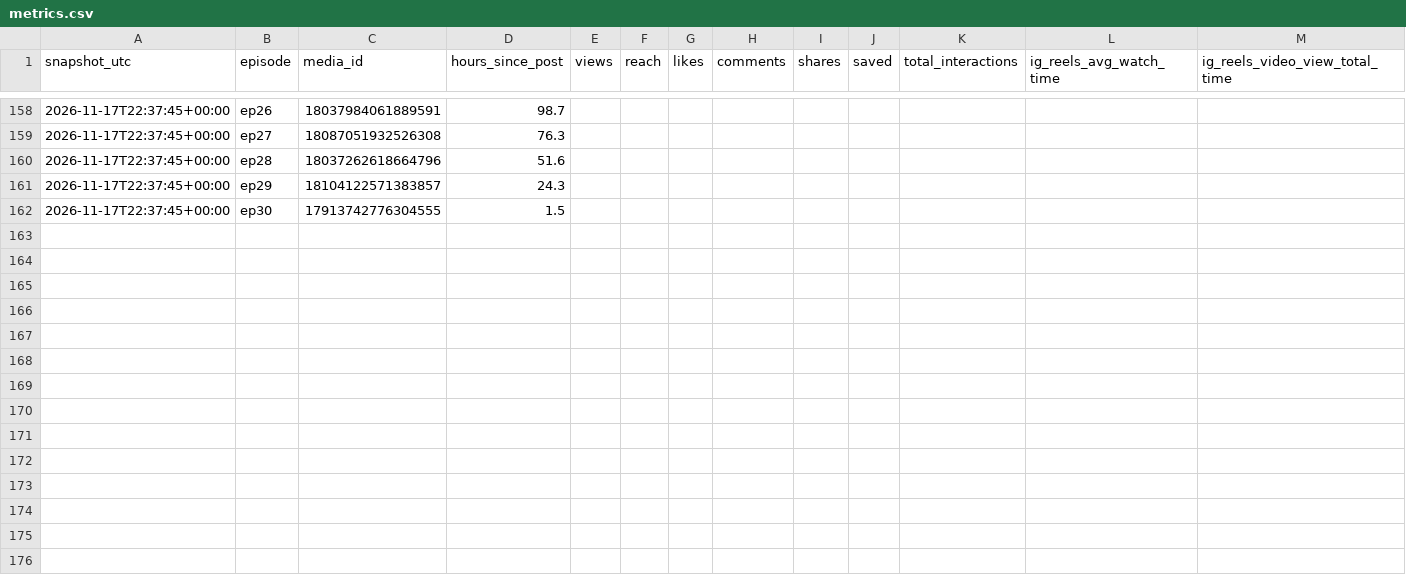
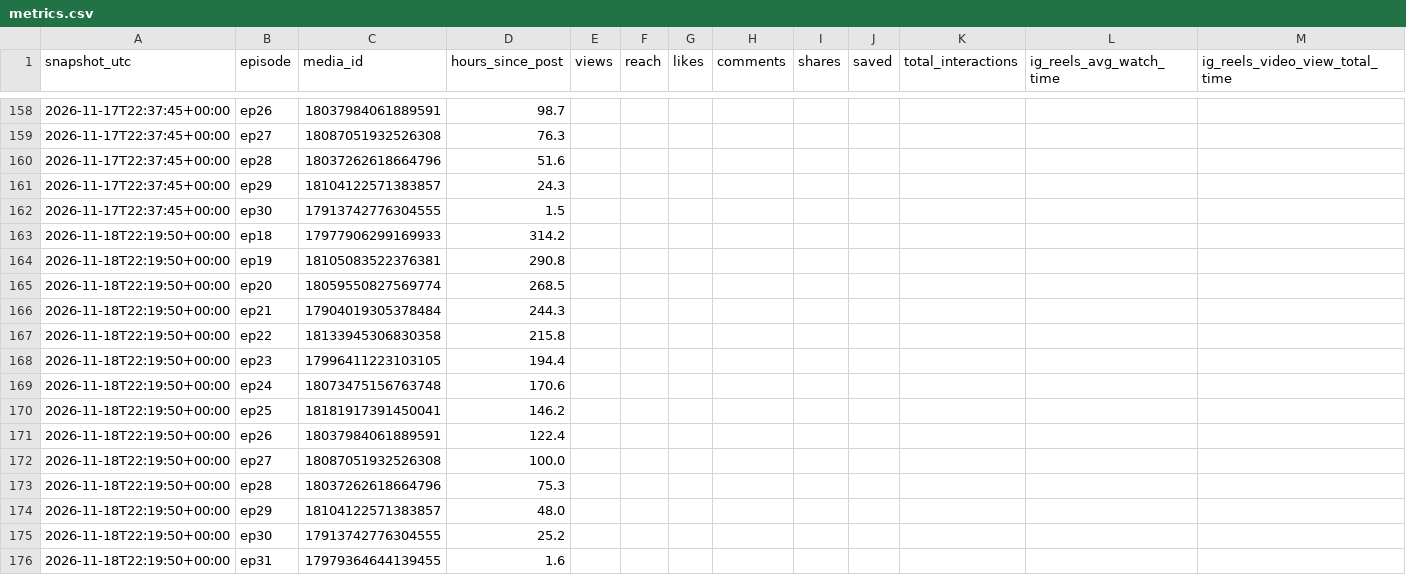
Before and after one commit to twixt7-sys/sandbox, a CSV file: posting/metrics.csv, drawn as a sheet; only a part is shown, gaps mark what is left out; rows hold the shown columns only; the diff names each change by its address in the sheet, - before the commit and + after, or states it on an @@ line.

```diff
--- a/posting/metrics.csv
+++ b/posting/metrics.csv
+row 163: 2026-11-18T22:19:50+00:00 | ep18 | 17977906299169933 | 314.2
+row 164: 2026-11-18T22:19:50+00:00 | ep19 | 18105083522376381 | 290.8
+row 165: 2026-11-18T22:19:50+00:00 | ep20 | 18059550827569774 | 268.5
+row 166: 2026-11-18T22:19:50+00:00 | ep21 | 17904019305378484 | 244.3
+row 167: 2026-11-18T22:19:50+00:00 | ep22 | 18133945306830358 | 215.8
+row 168: 2026-11-18T22:19:50+00:00 | ep23 | 17996411223103105 | 194.4
+row 169: 2026-11-18T22:19:50+00:00 | ep24 | 18073475156763748 | 170.6
+row 170: 2026-11-18T22:19:50+00:00 | ep25 | 18181917391450041 | 146.2
+row 171: 2026-11-18T22:19:50+00:00 | ep26 | 18037984061889591 | 122.4
+row 172: 2026-11-18T22:19:50+00:00 | ep27 | 18087051932526308 | 100.0
+row 173: 2026-11-18T22:19:50+00:00 | ep28 | 18037262618664796 | 75.3
+row 174: 2026-11-18T22:19:50+00:00 | ep29 | 18104122571383857 | 48.0
+row 175: 2026-11-18T22:19:50+00:00 | ep30 | 17913742776304555 | 25.2
+row 176: 2026-11-18T22:19:50+00:00 | ep31 | 17979364644139455 | 1.6
```
Also changed, not shown: posting/account.csv.
